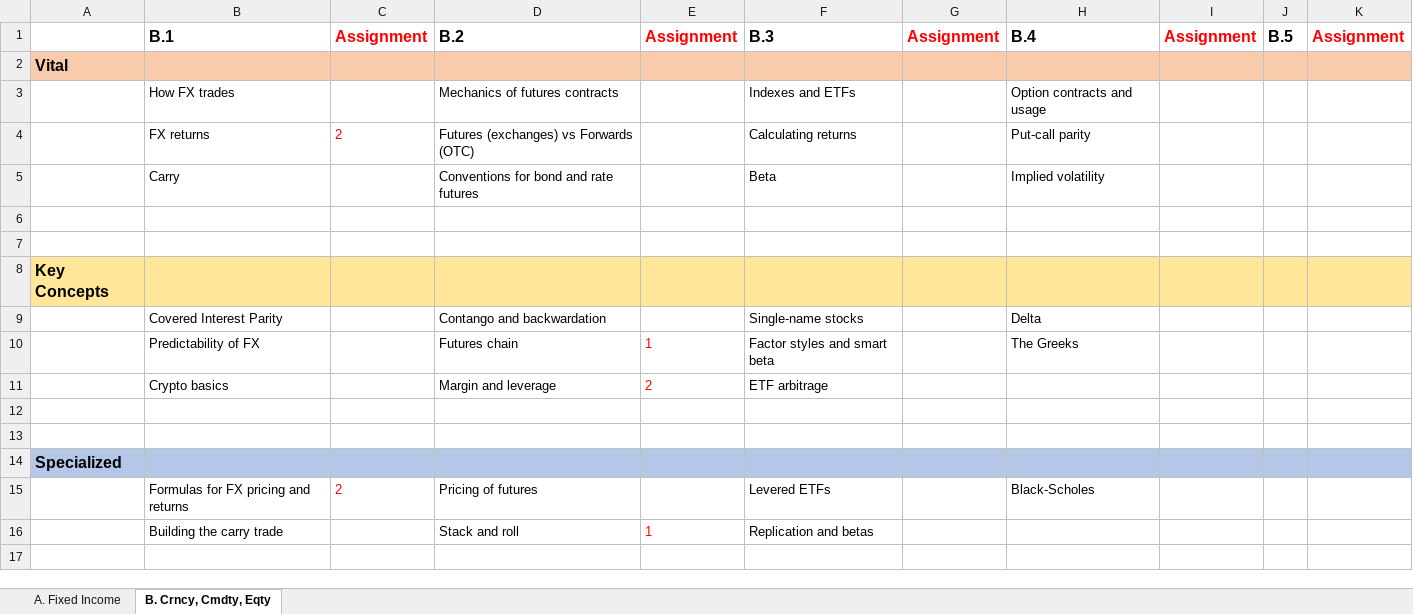
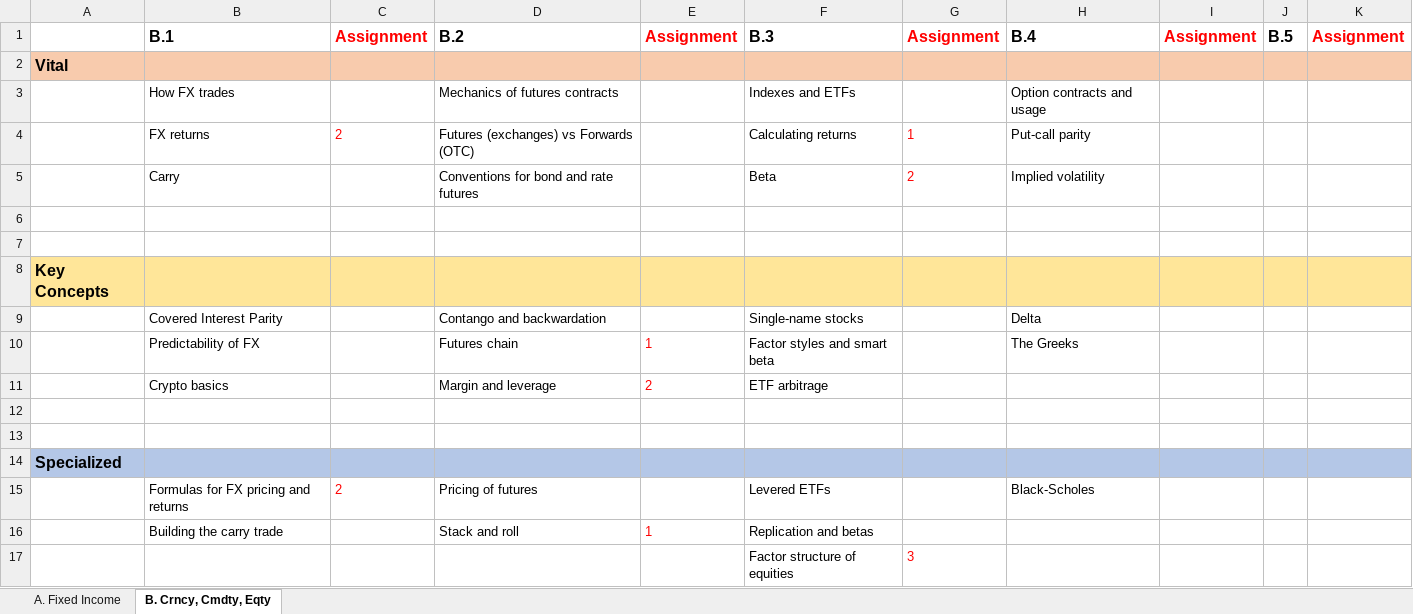
Before and after one commit to MarkHendricks/drw-markets, an Excel workbook: prioritization.xlsx, sheet B. Crncy, Cmdty, Eqty, drawn as a sheet; values as stored, in another font and other column widths than the file's, no borders; the diff names each change by its address in the sheet, - before the commit and + after, or states it on an @@ line.

```diff
--- a/prioritization.xlsx (sheet B. Crncy, Cmdty, Eqty)
+++ b/prioritization.xlsx (sheet B. Crncy, Cmdty, Eqty)
-G4: (empty)
+G4: 1
-G5: (empty)
+G5: 2
+row 17:  |  |  |  |  | Factor structure of equities | 3
```
Also changed, not shown: 5 other files.
